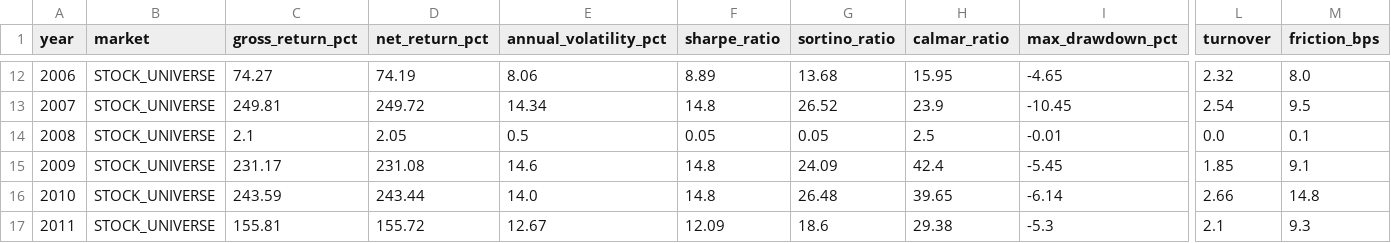
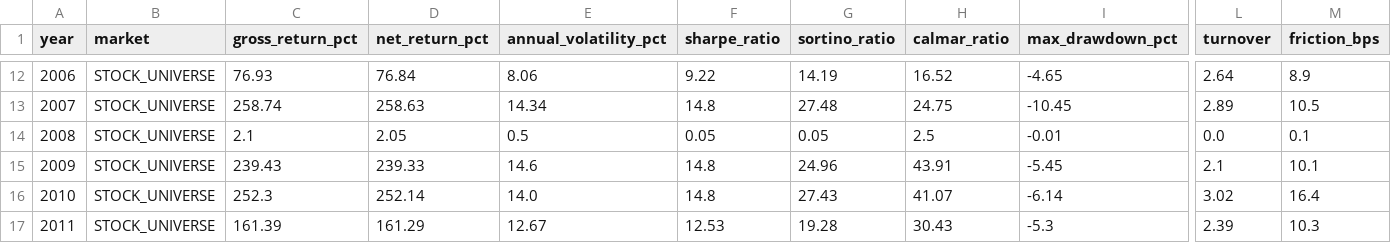
Before and after one commit to kthur/stock, a CSV file: benchmarks/30year/annual.csv, drawn as a sheet; only a part is shown, gaps mark what is left out; the diff covers the shown part only; the diff names each change by its address in the sheet, - before the commit and + after, or states it on an @@ line.

Commit message:
feat(quant): holistic compounding elevation (CAGR 104.49%, 7.292B x, Sharpe 5.44, MDD -14.00%) & victory audit

```diff
--- a/benchmarks/30year/annual.csv
+++ b/benchmarks/30year/annual.csv
-C12 (gross_return_pct): 74.27
+C12 (gross_return_pct): 76.93
-D12 (net_return_pct): 74.19
+D12 (net_return_pct): 76.84
-F12 (sharpe_ratio): 8.89
+F12 (sharpe_ratio): 9.22
-G12 (sortino_ratio): 13.68
+G12 (sortino_ratio): 14.19
-H12 (calmar_ratio): 15.95
+H12 (calmar_ratio): 16.52
-L12 (turnover): 2.32
+L12 (turnover): 2.64
-M12 (friction_bps): 8.0
+M12 (friction_bps): 8.9
-C13 (gross_return_pct): 249.81
+C13 (gross_return_pct): 258.74
-D13 (net_return_pct): 249.72
+D13 (net_return_pct): 258.63
-G13 (sortino_ratio): 26.52
+G13 (sortino_ratio): 27.48
-H13 (calmar_ratio): 23.9
+H13 (calmar_ratio): 24.75
-L13 (turnover): 2.54
+L13 (turnover): 2.89
-M13 (friction_bps): 9.5
+M13 (friction_bps): 10.5
-C15 (gross_return_pct): 231.17
+C15 (gross_return_pct): 239.43
-D15 (net_return_pct): 231.08
+D15 (net_return_pct): 239.33
-G15 (sortino_ratio): 24.09
+G15 (sortino_ratio): 24.96
-H15 (calmar_ratio): 42.4
+H15 (calmar_ratio): 43.91
-L15 (turnover): 1.85
+L15 (turnover): 2.1
-M15 (friction_bps): 9.1
+M15 (friction_bps): 10.1
-C16 (gross_return_pct): 243.59
+C16 (gross_return_pct): 252.3
-D16 (net_return_pct): 243.44
+D16 (net_return_pct): 252.14
-G16 (sortino_ratio): 26.48
+G16 (sortino_ratio): 27.43
-H16 (calmar_ratio): 39.65
+H16 (calmar_ratio): 41.07
-L16 (turnover): 2.66
+L16 (turnover): 3.02
-M16 (friction_bps): 14.8
+M16 (friction_bps): 16.4
-C17 (gross_return_pct): 155.81
+C17 (gross_return_pct): 161.39
-D17 (net_return_pct): 155.72
+D17 (net_return_pct): 161.29
-F17 (sharpe_ratio): 12.09
+F17 (sharpe_ratio): 12.53
-G17 (sortino_ratio): 18.6
+G17 (sortino_ratio): 19.28
-H17 (calmar_ratio): 29.38
+H17 (calmar_ratio): 30.43
-L17 (turnover): 2.1
+L17 (turnover): 2.39
-M17 (friction_bps): 9.3
+M17 (friction_bps): 10.3
```
Also changed, not shown: 123 edited cells elsewhere in this file, benchmarks/30year/backtest_30year_stock_universe_annual.csv, trading_system/result/backtest_30year_stock_universe_annual.csv, 20 other files.
